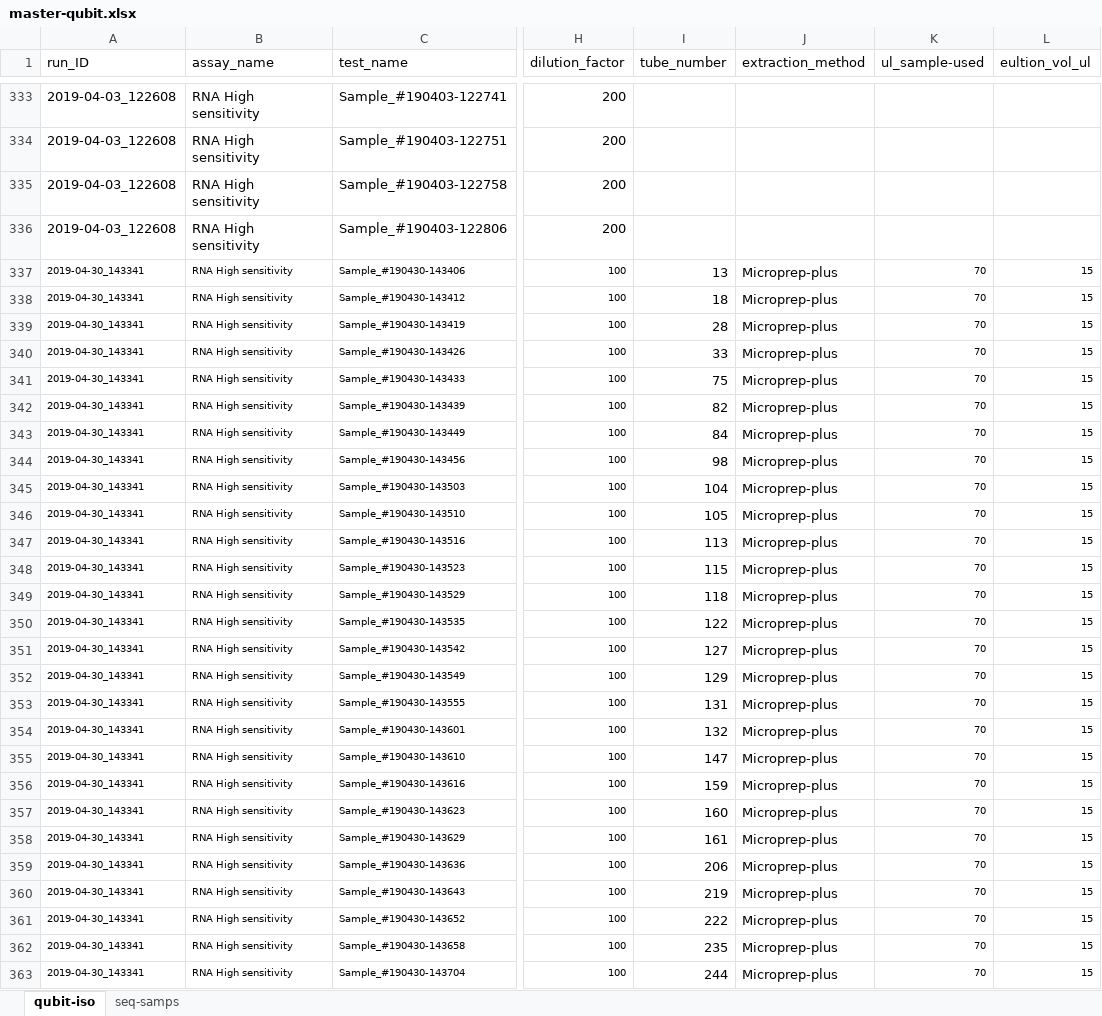
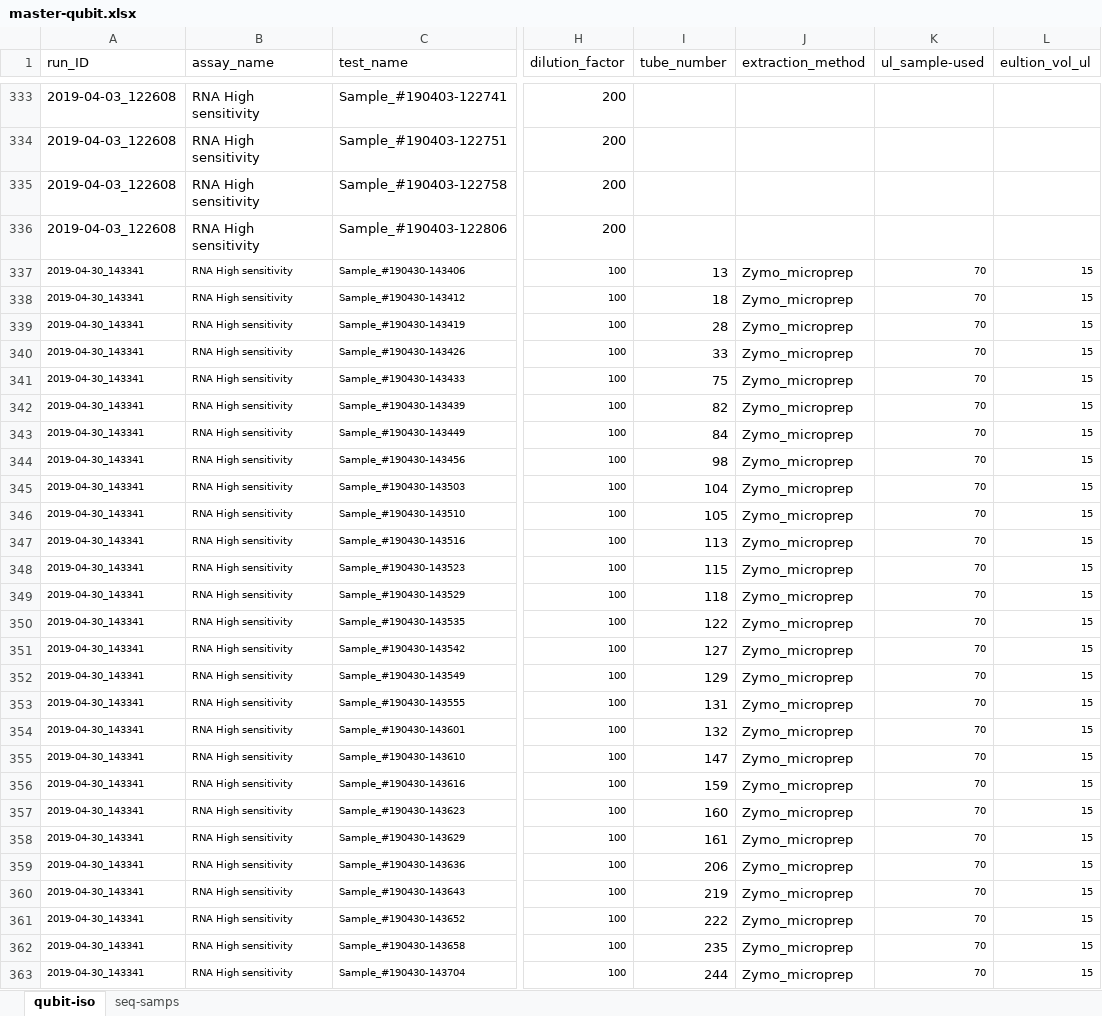
Before and after one commit to RobertsLab/project-crab, an Excel workbook: data/master-qubit.xlsx, sheet qubit-iso, drawn as a sheet; only a part is shown, gaps mark what is left out; values as stored, in another font and other column widths than the file's, no borders; the diff covers the shown part only; the diff names each change by its address in the sheet, - before the commit and + after, or states it on an @@ line.

Commit message:
rename to Zymo_microprep

```diff
--- a/data/master-qubit.xlsx (sheet qubit-iso)
+++ b/data/master-qubit.xlsx (sheet qubit-iso)
-J337:J363 (extraction_method): Microprep-plus
+J337:J363 (extraction_method): Zymo_microprep
```
Also changed, not shown: 39 edited cells elsewhere in this sheet.
